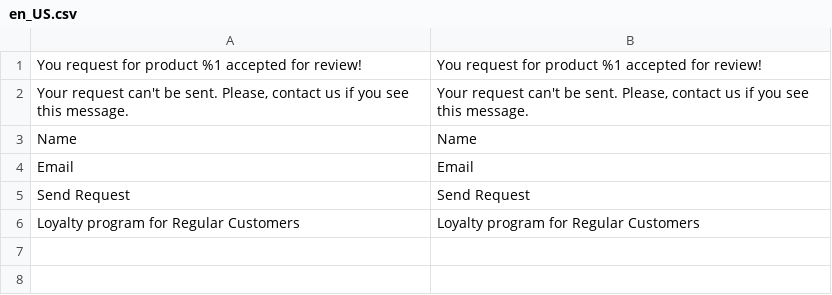
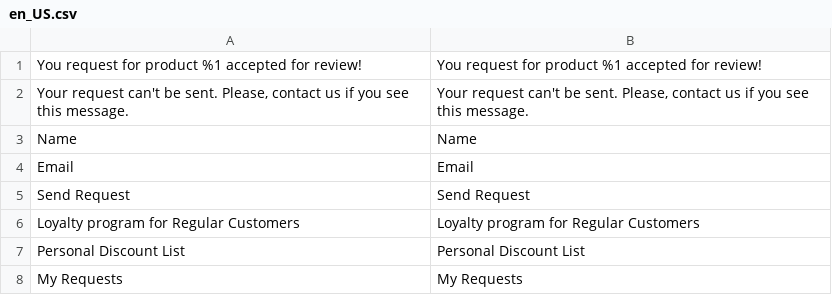
Before and after one commit to Lena2332/magento-project, a CSV file: app/code/OlenaK/RegularCustomer/i18n/en_US.csv, drawn as a sheet; the diff names each change by its address in the sheet, - before the commit and + after, or states it on an @@ line.

```diff
--- a/app/code/OlenaK/RegularCustomer/i18n/en_US.csv
+++ b/app/code/OlenaK/RegularCustomer/i18n/en_US.csv
+row 7: Personal Discount List | Personal Discount List
+row 8: My Requests | My Requests
```
Also changed, not shown: app/code/OlenaK/RegularCustomer/i18n/uk_UA.csv, 8 other files.
